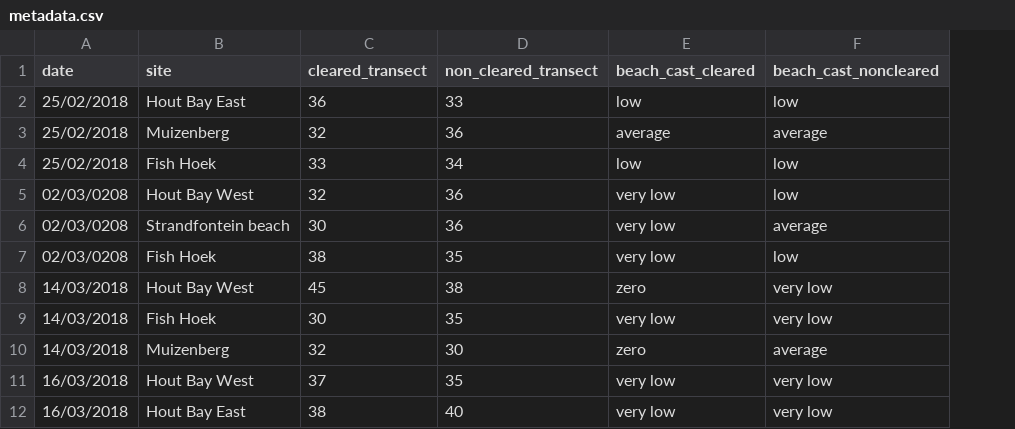
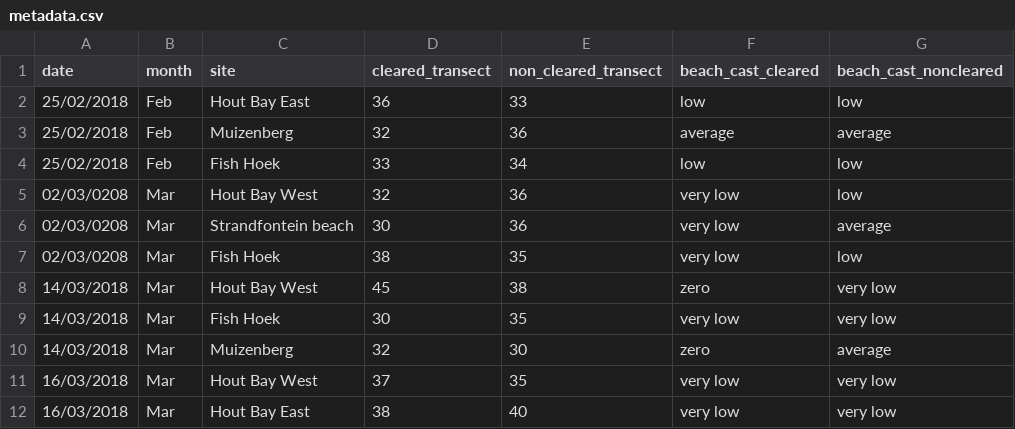
Before and after one commit to Jess050/R-assignment, a CSV file: metadata.csv, drawn as a sheet; only a part is shown; the diff names each change by its address in the sheet, - before the commit and + after, or states it on an @@ line.

```diff
--- a/metadata.csv
+++ b/metadata.csv
+column B (month), rows 2-12: Feb | Feb | Feb | Mar | Mar | Mar | Mar | Mar | Mar | Mar | Mar
```
Also changed, not shown: 1 other file.
